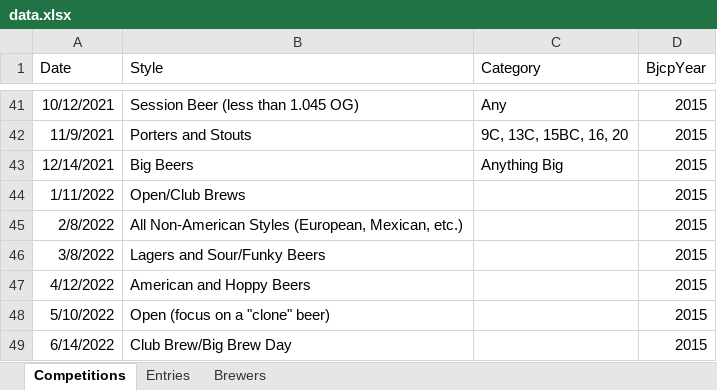
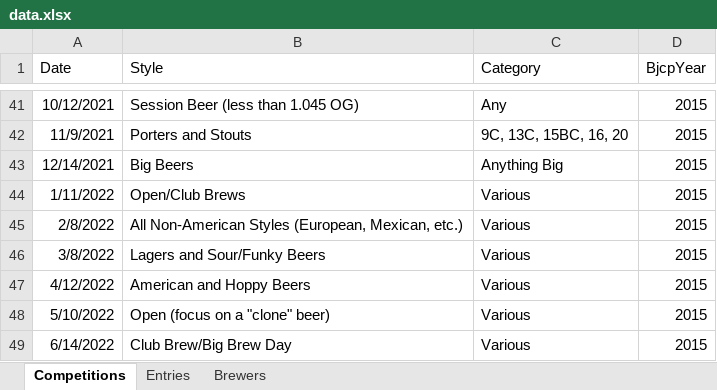
Before and after one commit to acurtis166/ames-brewers-league, an Excel workbook: data.xlsx, sheet Competitions, drawn as a sheet; only a part is shown, gaps mark what is left out; values as stored, in another font and other column widths than the file's, no borders; table styles not drawn; the diff names each change by its address in the sheet, - before the commit and + after, or states it on an @@ line.

Commit message:
Does not like having category empty for comp data

```diff
--- a/data.xlsx (sheet Competitions)
+++ b/data.xlsx (sheet Competitions)
-C44:C49 (Category): (empty)
+C44:C49 (Category): Various
```
Also changed, not shown: 1 other file.
